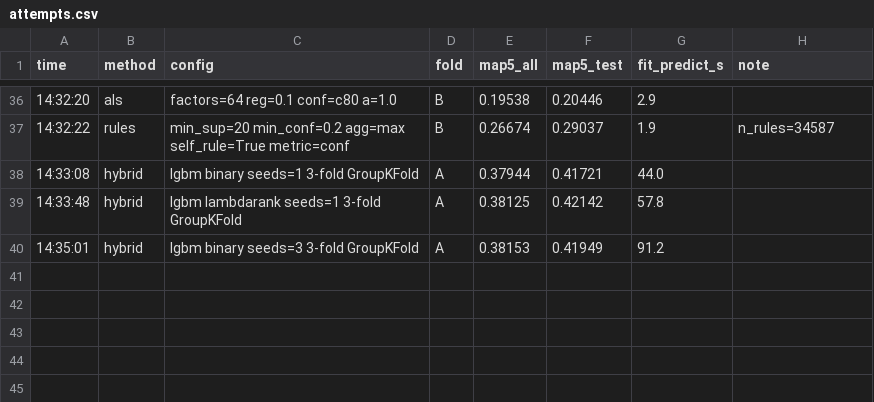
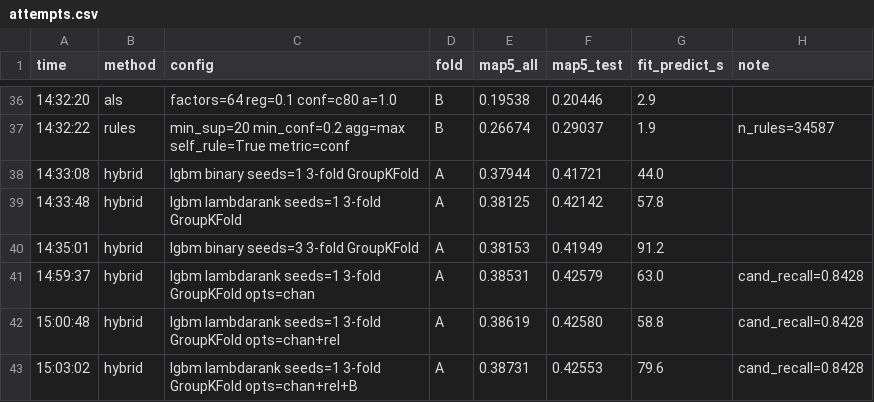
Before and after one commit to PetrenkoMaksim/sweettv-midterm, a CSV file: results/attempts.csv, drawn as a sheet; only a part is shown, gaps mark what is left out; the diff names each change by its address in the sheet, - before the commit and + after, or states it on an @@ line.

```diff
--- a/results/attempts.csv
+++ b/results/attempts.csv
+row 41: 14:59:37 | hybrid | lgbm lambdarank seeds=1 3-fold GroupKFold opts=chan | A | 0.38531 | 0.42579 | 63.0 | cand_recall=0.8428
+row 42: 15:00:48 | hybrid | lgbm lambdarank seeds=1 3-fold GroupKFold opts=chan+rel | A | 0.38619 | 0.42580 | 58.8 | cand_recall=0.8428
+row 43: 15:03:02 | hybrid | lgbm lambdarank seeds=1 3-fold GroupKFold opts=chan+rel+B | A | 0.38731 | 0.42553 | 79.6 | cand_recall=0.8428
```
Also changed, not shown: results/timings.csv, 24 other files.
